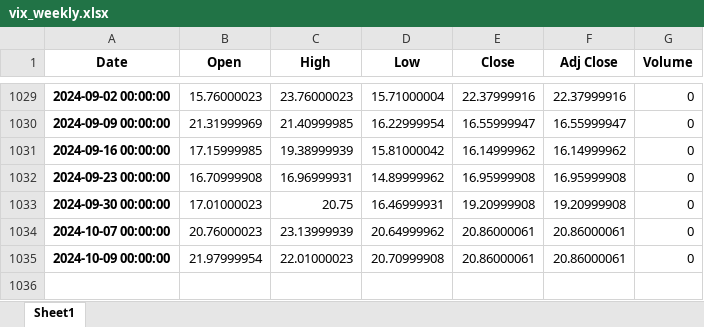
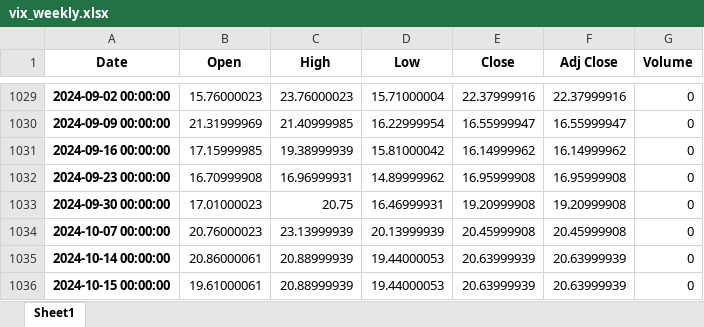
Before and after one commit to ixx-invincible/app.invincibleportfolio.com, an Excel workbook: static/etfs/vix_weekly.xlsx, sheet Sheet1, drawn as a sheet; only a part is shown, gaps mark what is left out; values as stored, in another font and other column widths than the file's, no borders; removed rows and columns are numbered as before the commit, all else as after; the diff names each change by its address in the sheet, - before the commit and + after, or states it on an @@ line.

```diff
--- a/static/etfs/vix_weekly.xlsx (sheet Sheet1)
+++ b/static/etfs/vix_weekly.xlsx (sheet Sheet1)
-D1034 (Low): 20.64999962
+D1034 (Low): 20.13999939
-E1034 (Close): 20.86000061
+E1034 (Close): 20.45999908
-F1034 (Adj Close): 20.86000061
+F1034 (Adj Close): 20.45999908
-row 1035: 2024-10-09 00:00:00 | 21.97999954 | 22.01000023 | 20.70999908 | 20.86000061 | 20.86000061 | 0
+row 1035: 2024-10-14 00:00:00 | 20.86000061 | 20.88999939 | 19.44000053 | 20.63999939 | 20.63999939 | 0
+row 1036: 2024-10-15 00:00:00 | 19.61000061 | 20.88999939 | 19.44000053 | 20.63999939 | 20.63999939 | 0
```
Also changed, not shown: static/etfs/qqq_monthly_returns.xlsx, static/etfs/spy_daily.xlsx, 29 other files.
